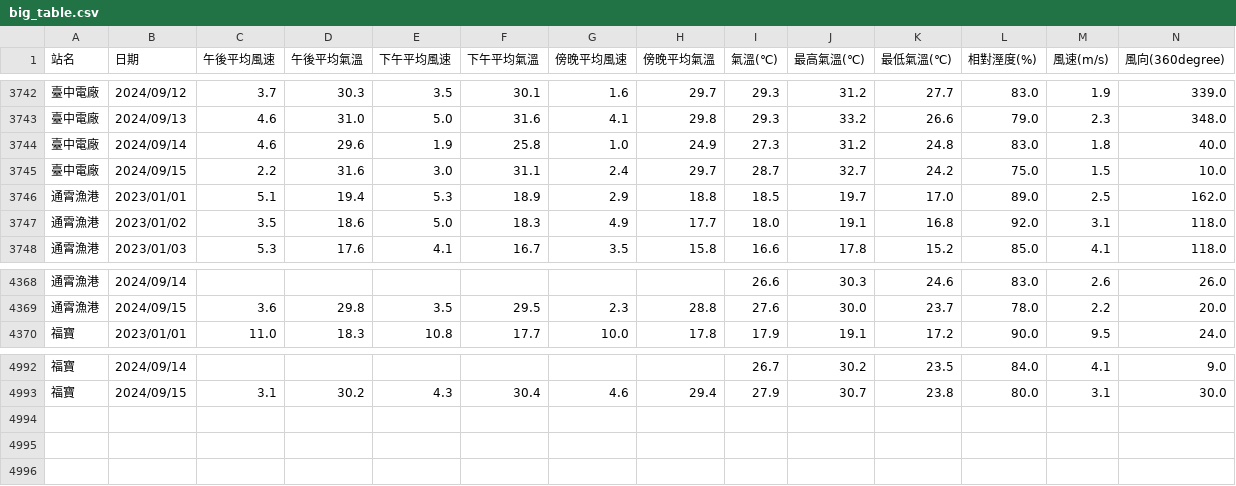
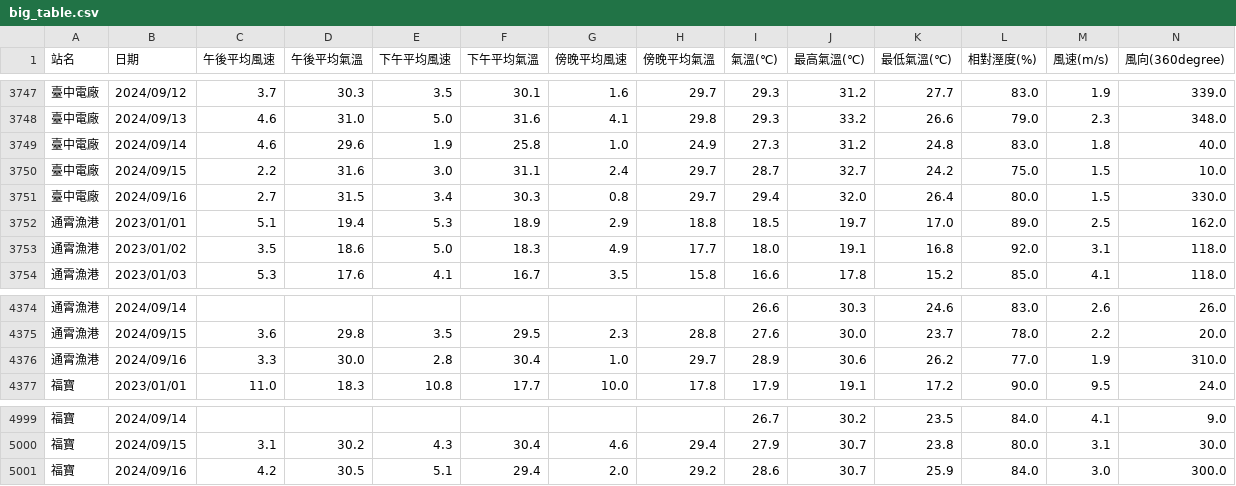
Before and after one commit to skyjadel/Taipower, a CSV file: historical/data/weather/finalized/big_table.csv, drawn as a sheet; only a part is shown, gaps mark what is left out; rows hold the shown columns only; the diff covers the shown part only; the diff names each change by its address in the sheet, - before the commit and + after, or states it on an @@ line.

```diff
--- a/historical/data/weather/finalized/big_table.csv
+++ b/historical/data/weather/finalized/big_table.csv
+row 3751: 臺中電廠 | 2024/09/16 | 2.7 | 31.5 | 3.4 | 30.3 | 0.8 | 29.7 | 29.4 | 32.0 | 26.4 | 80.0 | 1.5 | 330.0
+row 4376: 通霄漁港 | 2024/09/16 | 3.3 | 30.0 | 2.8 | 30.4 | 1.0 | 29.7 | 28.9 | 30.6 | 26.2 | 77.0 | 1.9 | 310.0
+row 5001: 福寶 | 2024/09/16 | 4.2 | 30.5 | 5.1 | 29.4 | 2.0 | 29.2 | 28.6 | 30.7 | 25.9 | 84.0 | 3.0 | 300.0
```
Also changed, not shown: 5 added rows elsewhere in this file, historical/data/power/power_generation_data.csv, historical/data/prediction/evaluation.csv, 4 other files.
